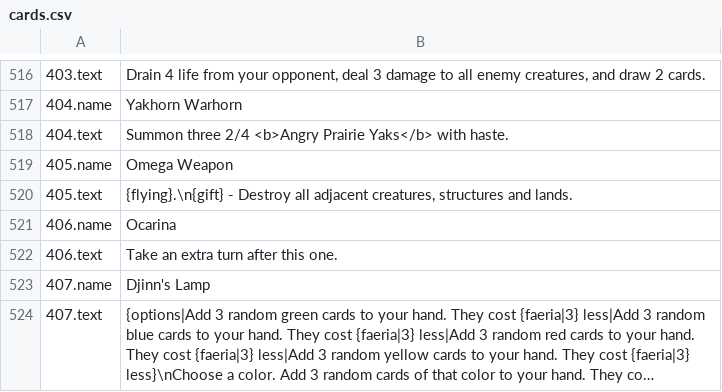
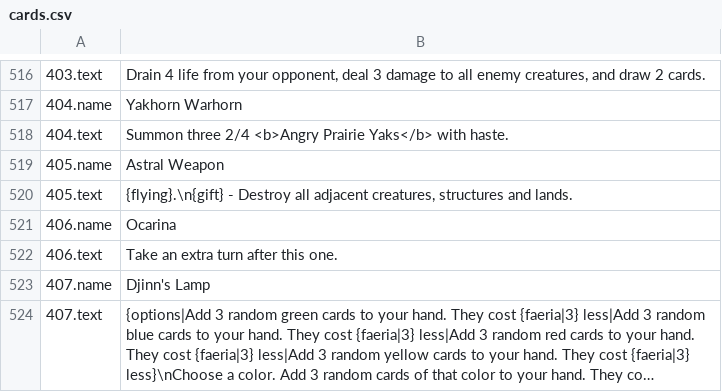
Before and after one commit to eugene-shuvaev/Faeria_Cards, a CSV file: CardExport/English/cards.csv, drawn as a sheet; only a part is shown, gaps mark what is left out; long unchanged cells end in ….

```diff
--- a/CardExport/English/cards.csv
+++ b/CardExport/English/cards.csv
@@ -518,3 +518,3 @@
 404.text;Summon three 2/4 <b>Angry Prairie Yaks</b> with haste.
-405.name;Omega Weapon
+405.name;Astral Weapon
 405.text;{flying}.\n{gift} - Destroy all adjacent creatures, structures and lands.
```
Also changed, not shown: CardExport/French/cards.csv, CardExport/German/cards.csv, 4 other files.
